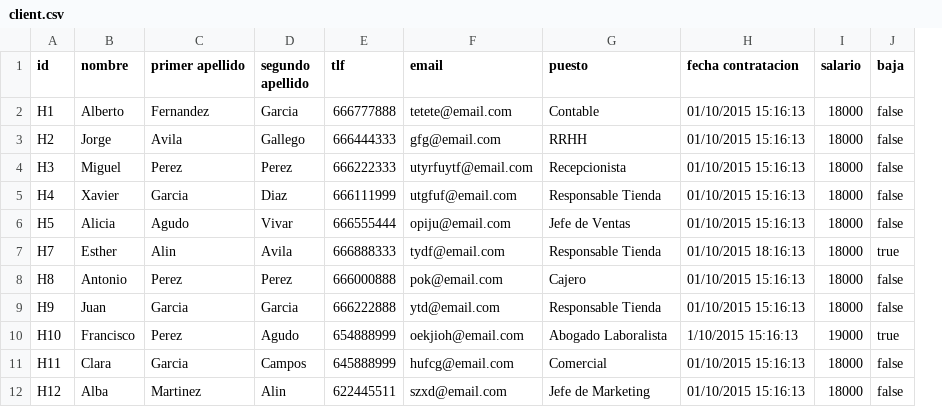
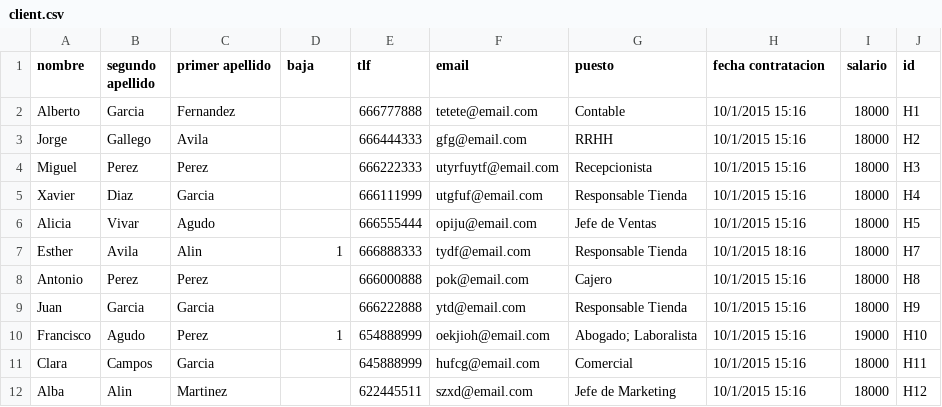
Before and after one commit to pablodiazsanz/csvRepsol, a CSV file: csv/client.csv, drawn as a sheet; only a part is shown; removed rows and columns are numbered as before the commit, all else as after; the diff covers the shown part only; the diff names each change by its address in the sheet, - before the commit and + after, or states it on an @@ line.

```diff
--- a/csv/client.csv
+++ b/csv/client.csv
-column A (id), rows 2-12: H1 | H2 | H3 | H4 | H5 | H7 | H8 | H9 | H10 | H11 | H12
+column B (segundo apellido), rows 2-12: Garcia | Gallego | Perez | Diaz | Vivar | Avila | Perez | Garcia | Agudo | Campos | Alin
-D1: segundo apellido
+D1: baja
-J1: baja
+J1: id
-D2 (baja): Garcia
+D2 (baja): (empty)
-H2:H6 (fecha contratacion): 01/10/2015 15:16:13
+H2:H6 (fecha contratacion): 10/1/2015 15:16
-J2 (id): false
+J2 (id): H1
-D3 (baja): Gallego
+D3 (baja): (empty)
-J3 (id): false
+J3 (id): H2
-D4 (baja): Perez
+D4 (baja): (empty)
-J4 (id): false
+J4 (id): H3
-D5 (baja): Diaz
+D5 (baja): (empty)
-J5 (id): false
+J5 (id): H4
-D6 (baja): Vivar
+D6 (baja): (empty)
-J6 (id): false
+J6 (id): H5
-D7 (baja): Avila
+D7 (baja): 1
-H7 (fecha contratacion): 01/10/2015 18:16:13
+H7 (fecha contratacion): 10/1/2015 18:16
-J7 (id): true
+J7 (id): H7
-D8 (baja): Perez
+D8 (baja): (empty)
-H8:H9 (fecha contratacion): 01/10/2015 15:16:13
+H8:H9 (fecha contratacion): 10/1/2015 15:16
-J8 (id): false
+J8 (id): H8
-D9 (baja): Garcia
+D9 (baja): (empty)
-J9 (id): false
+J9 (id): H9
-D10 (baja): Agudo
+D10 (baja): 1
-G10 (puesto): Abogado Laboralista
+G10 (puesto): Abogado; Laboralista
-H10 (fecha contratacion): 1/10/2015 15:16:13
+H10 (fecha contratacion): 10/1/2015 15:16
-J10 (id): true
+J10 (id): H10
-D11 (baja): Campos
+D11 (baja): (empty)
-H11:H12 (fecha contratacion): 01/10/2015 15:16:13
+H11:H12 (fecha contratacion): 10/1/2015 15:16
-J11 (id): false
+J11 (id): H11
-D12 (baja): Alin
+D12 (baja): (empty)
-J12 (id): false
+J12 (id): H12
```
Also changed, not shown: 113 edited cells elsewhere in this file, csv/result.csv, 6 other files.
